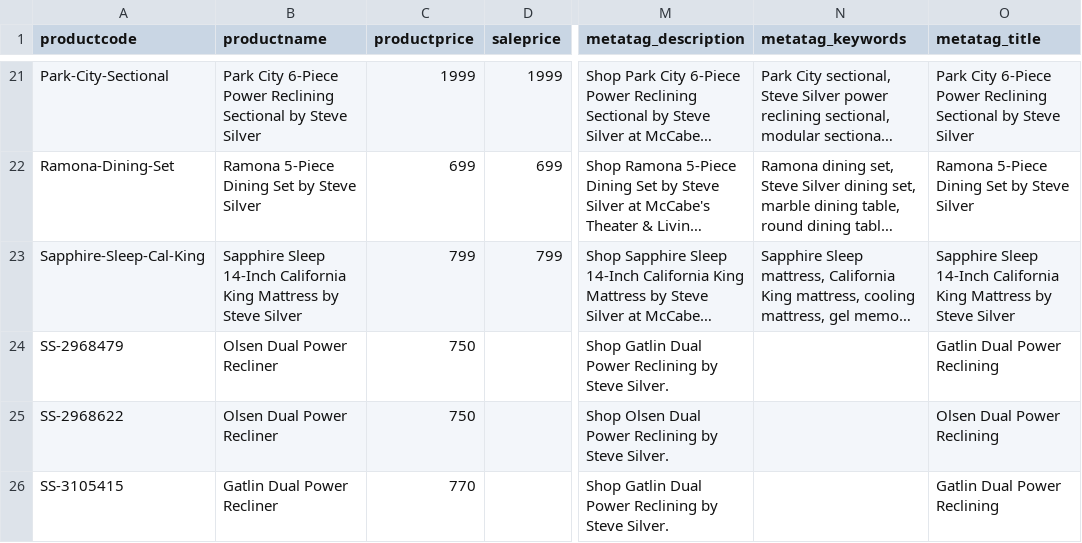
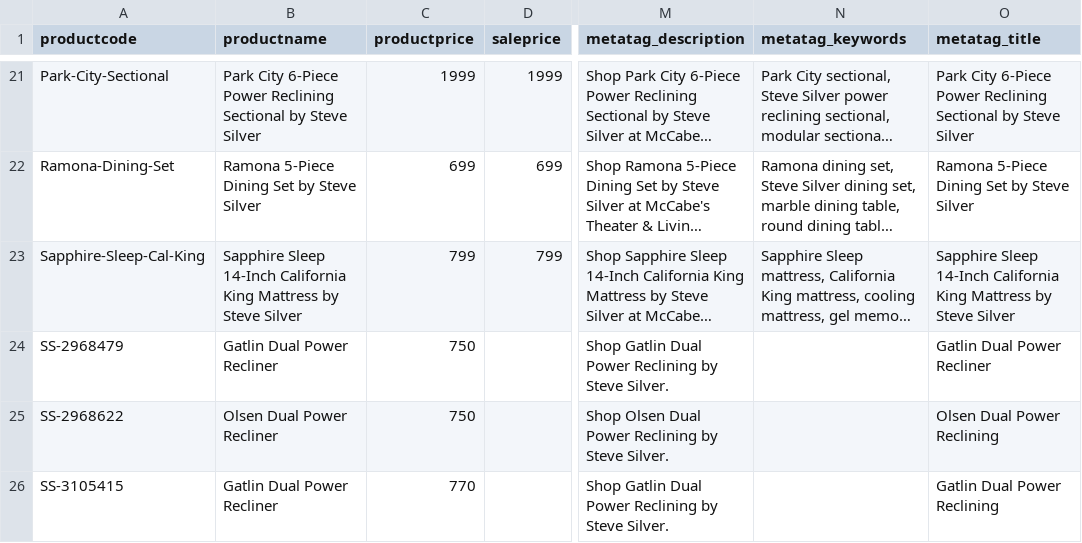
Before and after one commit to emcc10/mccabe-site, a CSV file: catalog/steve-silver-active/SAVED_EXPORT_DB3G94DK88_enriched.csv, drawn as a sheet; only a part is shown, gaps mark what is left out; long unchanged cells end in …; the diff covers the shown part only; the diff names each change by its address in the sheet, - before the commit and + after, or states it on an @@ line.

```diff
--- a/catalog/steve-silver-active/SAVED_EXPORT_DB3G94DK88_enriched.csv
+++ b/catalog/steve-silver-active/SAVED_EXPORT_DB3G94DK88_enriched.csv
-B24 (productname): Olsen Dual Power Recliner
+B24 (productname): Gatlin Dual Power Recliner
-O24 (metatag_title): Gatlin Dual Power Reclining
+O24 (metatag_title): Gatlin Dual Power Recliner
```
Also changed, not shown: 8 edited cells elsewhere in this file, 1 other file.
